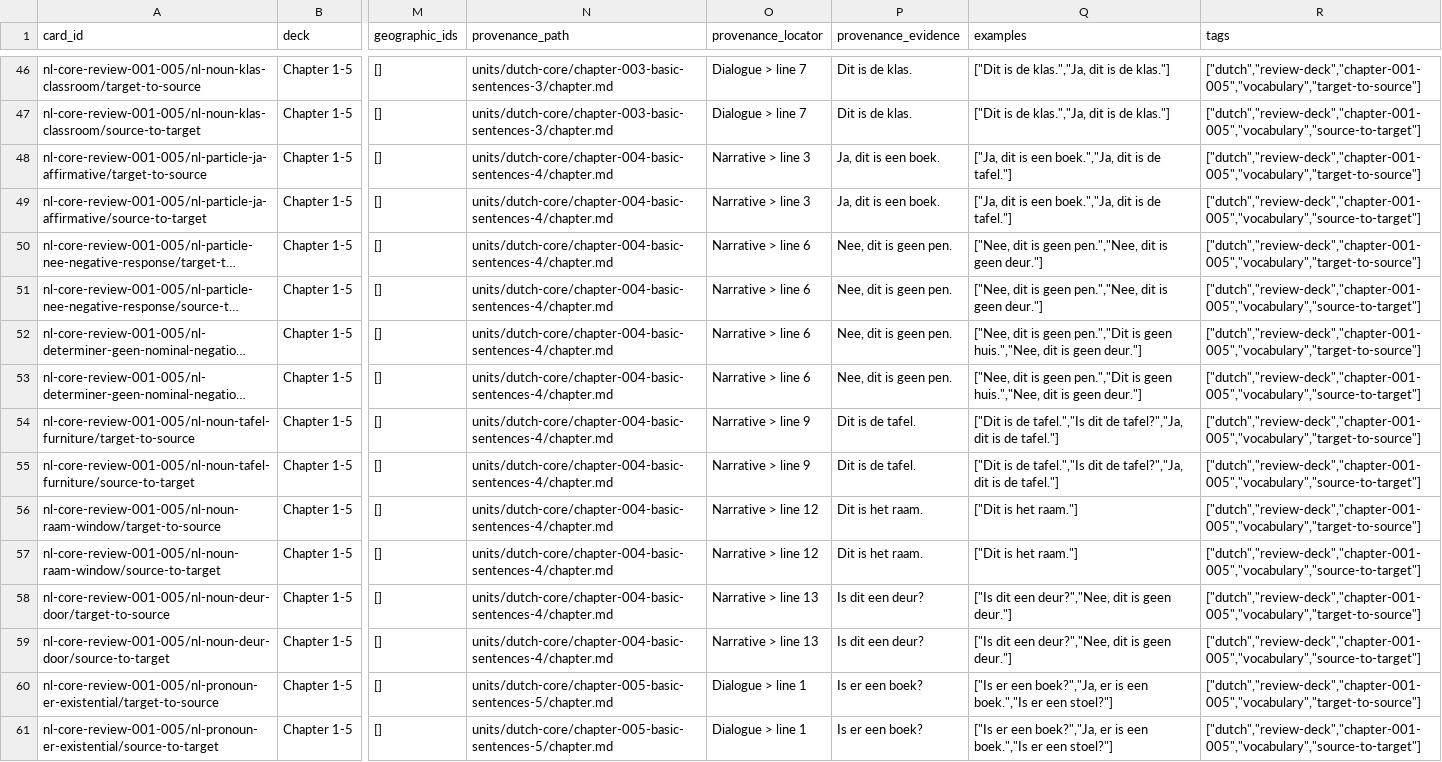
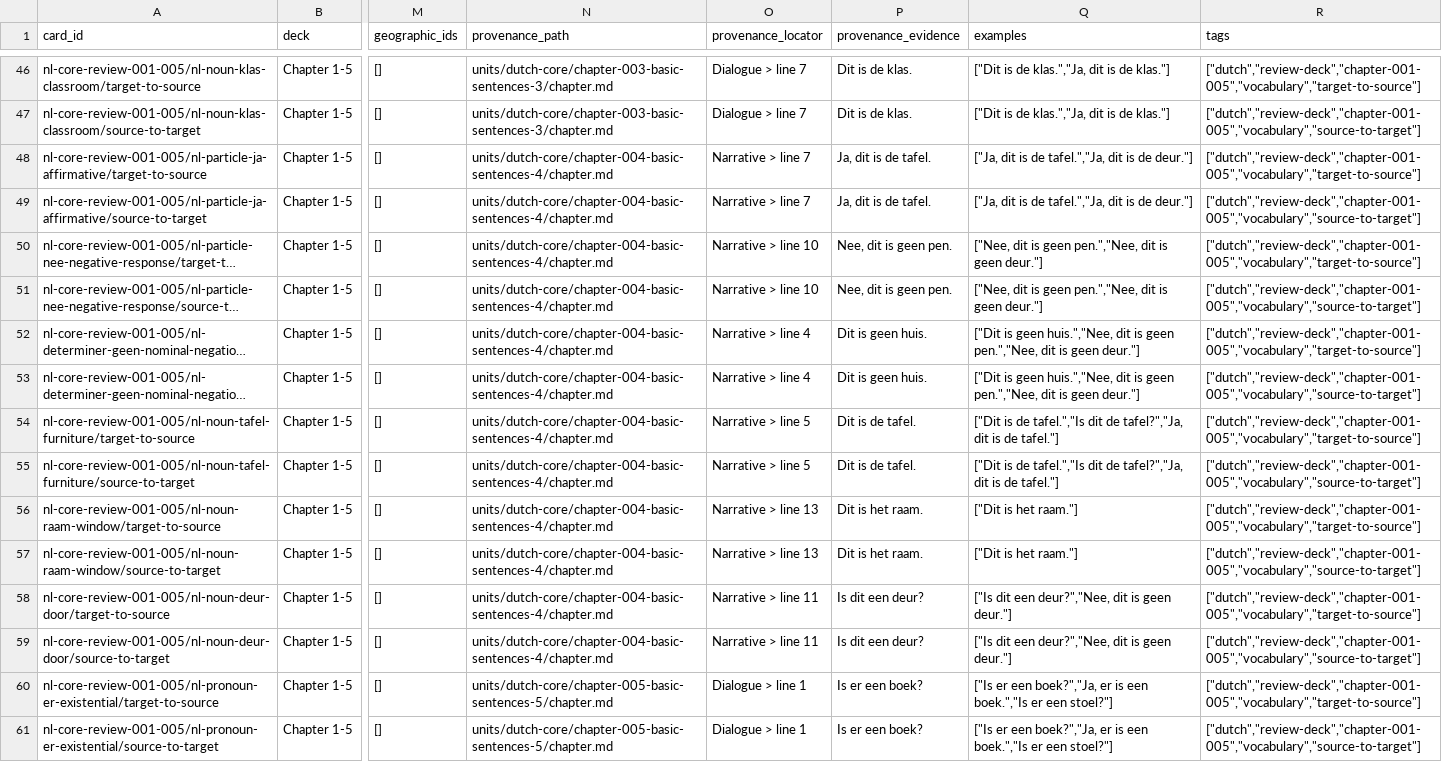
Before and after one commit to SleepyMario/WhackSmacker, a TSV file: review-content/dutch/review-decks/chapter-001-005/cards.tsv, drawn as a sheet; only a part is shown, gaps mark what is left out; long unchanged cells end in …; the diff names each change by its address in the sheet, - before the commit and + after, or states it on an @@ line.

```diff
--- a/review-content/dutch/review-decks/chapter-001-005/cards.tsv
+++ b/review-content/dutch/review-decks/chapter-001-005/cards.tsv
-O48:O49 (provenance_locator): Narrative > line 3
+O48:O49 (provenance_locator): Narrative > line 7
-P48:P49 (provenance_evidence): Ja, dit is een boek.
+P48:P49 (provenance_evidence): Ja, dit is de tafel.
-Q48:Q49 (examples): …dit is een boek.","Ja, dit is de tafel."]
+Q48:Q49 (examples): …dit is de tafel.","Ja, dit is de deur."]
-O50:O51 (provenance_locator): Narrative > line 6
+O50:O51 (provenance_locator): Narrative > line 10
-O52:O53 (provenance_locator): Narrative > line 6
+O52:O53 (provenance_locator): Narrative > line 4
-P52:P53 (provenance_evidence): Nee, dit is geen pen.
+P52:P53 (provenance_evidence): Dit is geen huis.
-Q52:Q53 (examples): ["Nee, dit is geen pen.","Dit is geen huis.","Nee, dit is…
+Q52:Q53 (examples): ["Dit is geen huis.","Nee, dit is geen pen.","Nee, dit is…
-O54:O55 (provenance_locator): Narrative > line 9
+O54:O55 (provenance_locator): Narrative > line 5
-O56:O57 (provenance_locator): Narrative > line 12
+O56:O57 (provenance_locator): Narrative > line 13
-O58:O59 (provenance_locator): Narrative > line 13
+O58:O59 (provenance_locator): Narrative > line 11
```
Also changed, not shown: review-content/dutch/review-decks/chapter-031-035/cards.tsv, review-content/dutch/review-decks/chapter-036-040/cards.tsv, 29 other files.
